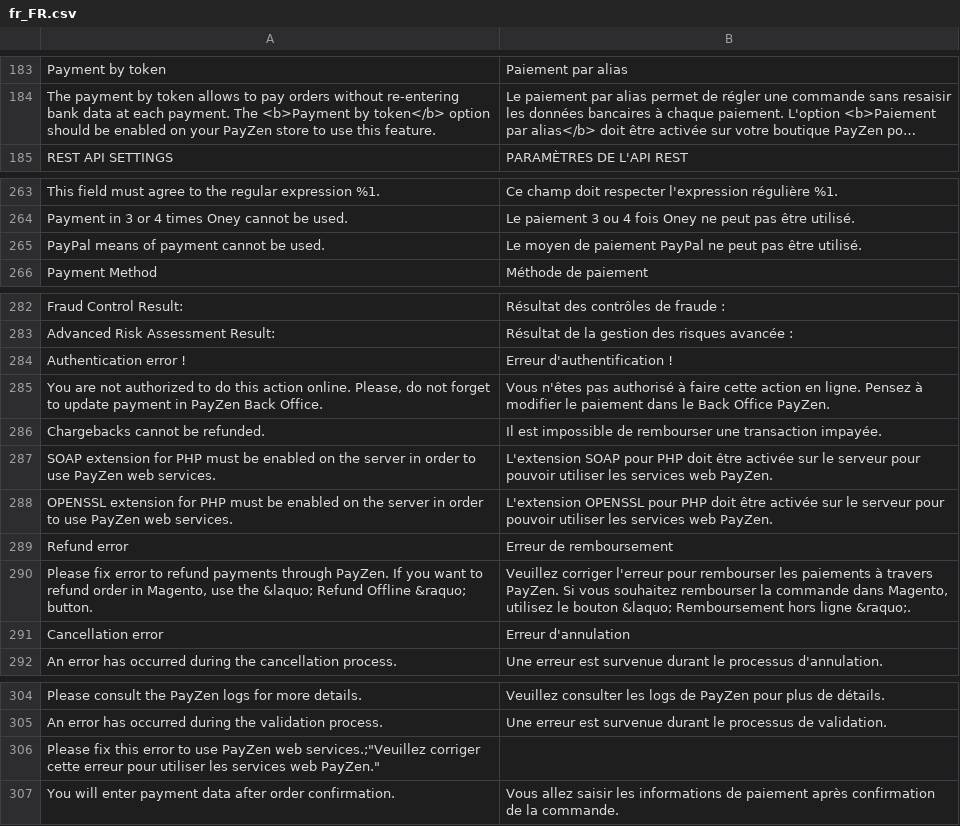
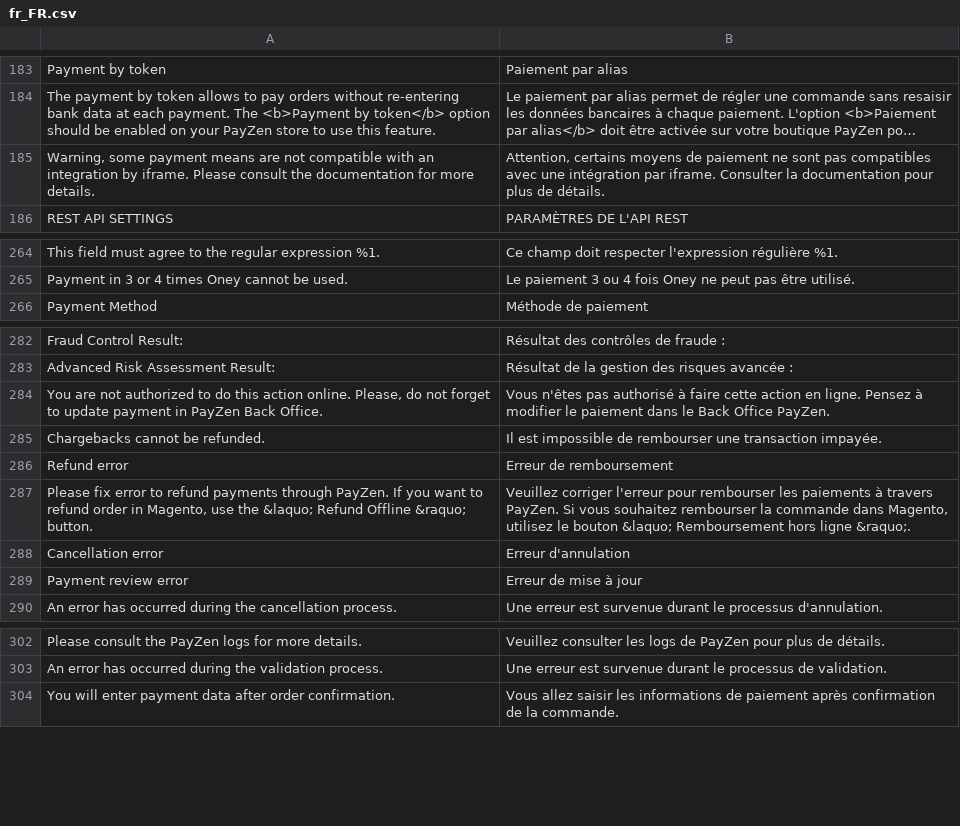
Before and after one commit to lyra/plugin-magento, a CSV file: i18n/fr_FR.csv, drawn as a sheet; only a part is shown, gaps mark what is left out; long unchanged cells end in …; removed rows and columns are numbered as before the commit, all else as after; the diff names each change by its address in the sheet, - before the commit and + after, or states it on an @@ line.

```diff
--- a/i18n/fr_FR.csv
+++ b/i18n/fr_FR.csv
+row 185: Warning, some payment means are not compatible with an integration by iframe. Please consult the documentation for more details. | Attention, certains moyens de paiement ne sont pas compatibles avec une intégration par iframe. Consulter la documentation pour plus de détails.
-row 265: PayPal means of payment cannot be used. | Le moyen de paiement PayPal ne peut pas être utilisé.
-row 284: Authentication error ! | Erreur d'authentification !
-row 287: SOAP extension for PHP must be enabled on the server in order to use PayZen web services. | L'extension SOAP pour PHP doit être activée sur le serveur pour pouvoir utiliser les services web PayZen.
-row 288: OPENSSL extension for PHP must be enabled on the server in order to use PayZen web services. | L'extension OPENSSL pour PHP doit être activée sur le serveur pour pouvoir utiliser les services web PayZen.
+row 289: Payment review error | Erreur de mise à jour
-row 306: Please fix this error to use PayZen web services.;"Veuillez corriger cette erreur pour utiliser les services web PayZen."
```
Also changed, not shown: i18n/de_DE.csv, i18n/en_US.csv, 12 other files.
